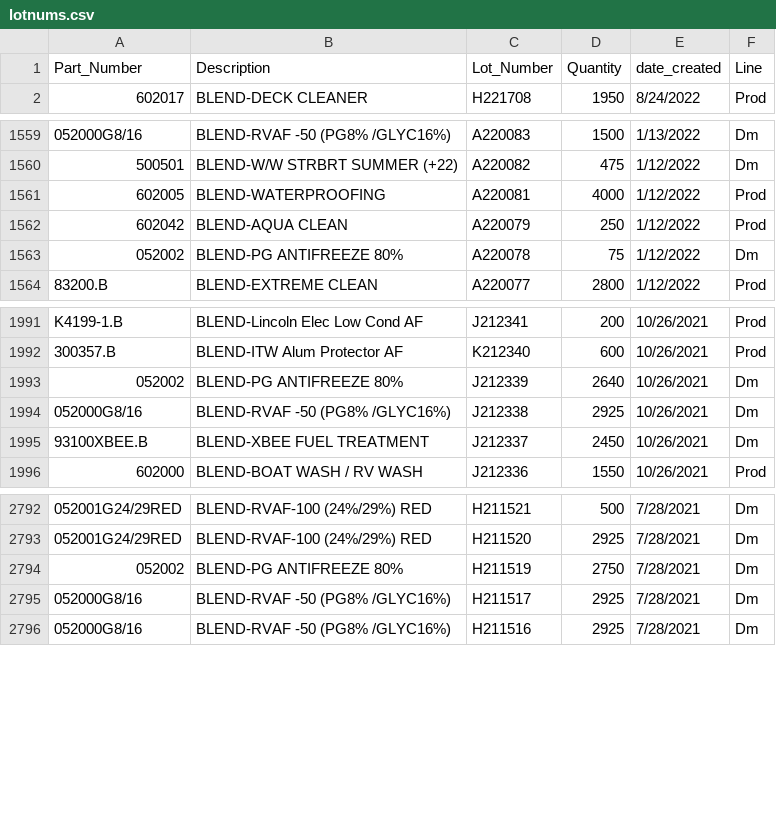
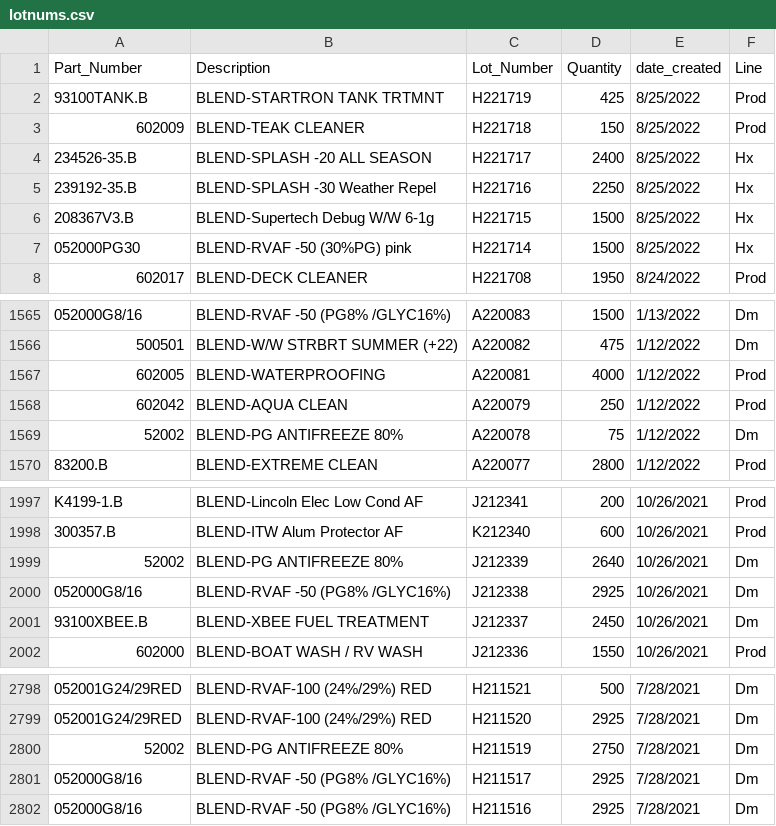
Before and after one commit to ParkerMedlin/kpk-app, a CSV file: init-db-imports/lotnums.csv, drawn as a sheet; only a part is shown, gaps mark what is left out; addresses are those after the commit; the diff names each change by its address in the sheet, - before the commit and + after, or states it on an @@ line.

Commit message:
update lotnums.csv

```diff
--- a/init-db-imports/lotnums.csv
+++ b/init-db-imports/lotnums.csv
+row 2: 93100TANK.B | BLEND-STARTRON TANK TRTMNT | H221719 | 425 | 8/25/2022 | Prod
+row 3: 602009 | BLEND-TEAK CLEANER | H221718 | 150 | 8/25/2022 | Prod
+row 4: 234526-35.B | BLEND-SPLASH -20 ALL SEASON | H221717 | 2400 | 8/25/2022 | Hx
+row 5: 239192-35.B | BLEND-SPLASH -30 Weather Repel | H221716 | 2250 | 8/25/2022 | Hx
+row 6: 208367V3.B | BLEND-Supertech Debug W/W 6-1g | H221715 | 1500 | 8/25/2022 | Hx
+row 7: 052000PG30 | BLEND-RVAF -50 (30%PG) pink | H221714 | 1500 | 8/25/2022 | Hx
-A1569 (Part_Number): 052002
+A1569 (Part_Number): 52002
-A1999 (Part_Number): 052002
+A1999 (Part_Number): 52002
-A2800 (Part_Number): 052002
+A2800 (Part_Number): 52002
```
